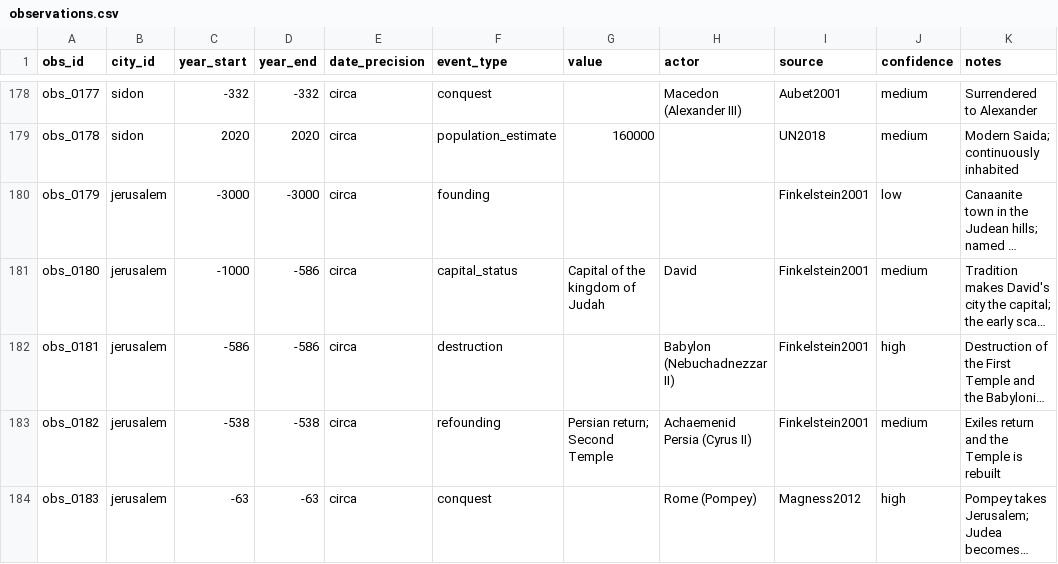
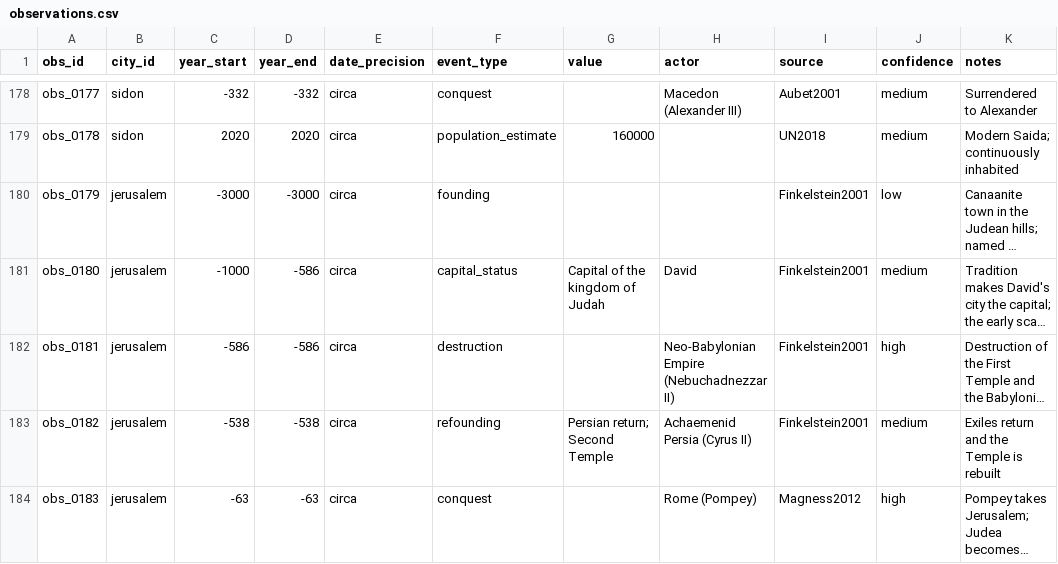
Before and after one commit to paleomitchelljs/timeline, a CSV file: data/observations.csv, drawn as a sheet; only a part is shown, gaps mark what is left out; long unchanged cells end in …; the diff names each change by its address in the sheet, - before the commit and + after, or states it on an @@ line.

```diff
--- a/data/observations.csv
+++ b/data/observations.csv
-H182 (actor): Babylon (Nebuchadnezzar II)
+H182 (actor): Neo-Babylonian Empire (Nebuchadnezzar II)
```
Also changed, not shown: 2 other files.
